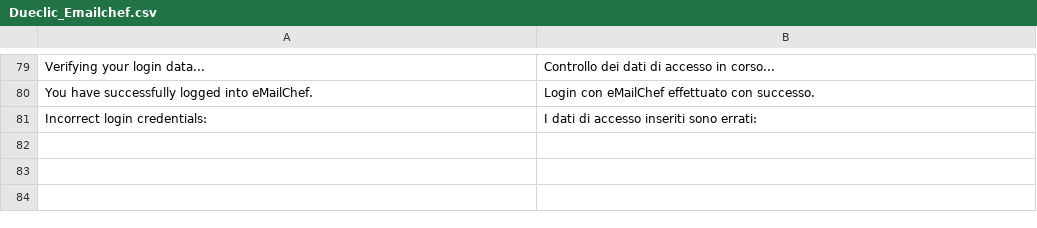
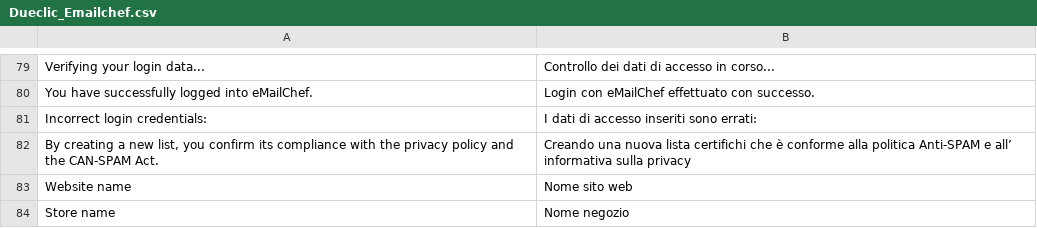
Before and after one commit to dueclic/emailchef-for-magento, a CSV file: app/locale/it_IT/Dueclic_Emailchef.csv, drawn as a sheet; only a part is shown, gaps mark what is left out; the diff names each change by its address in the sheet, - before the commit and + after, or states it on an @@ line.

```diff
--- a/app/locale/it_IT/Dueclic_Emailchef.csv
+++ b/app/locale/it_IT/Dueclic_Emailchef.csv
+row 82: By creating a new list, you confirm its compliance with the privacy policy and the CAN-SPAM Act. | Creando una nuova lista certifichi che è conforme alla politica Anti-SPAM e all’ informativa sulla privacy
+row 83: Website name | Nome sito web
+row 84: Store name | Nome negozio
```
Also changed, not shown: app/locale/en_US/Dueclic_Emailchef.csv, 6 other files.
